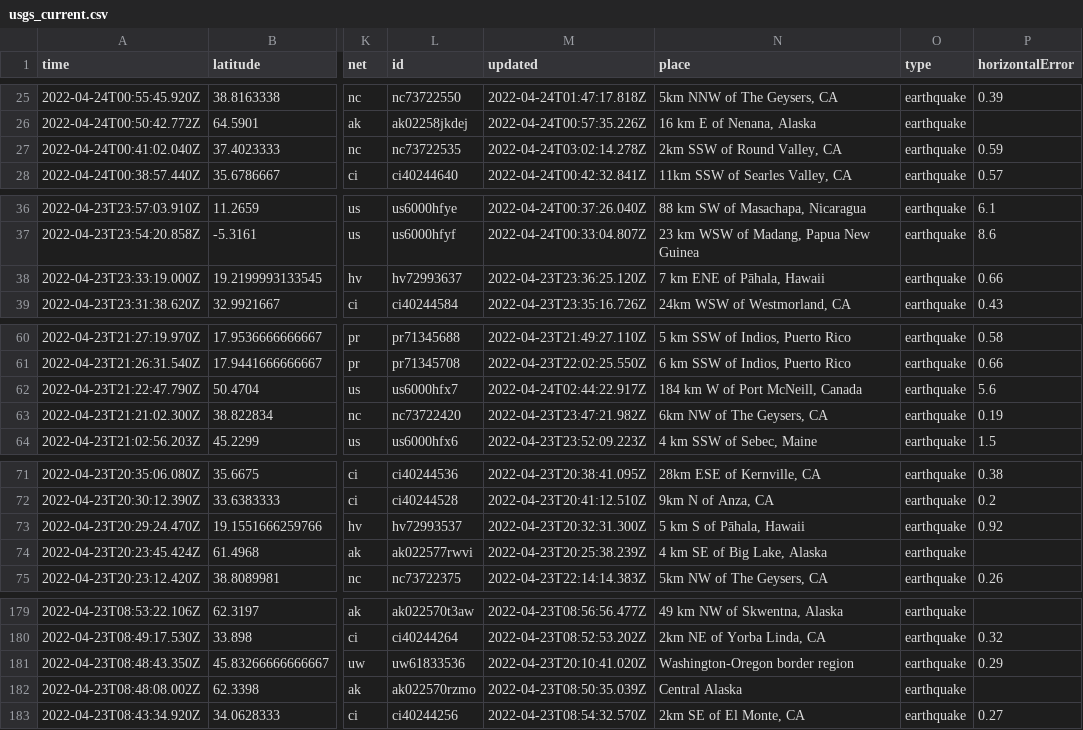
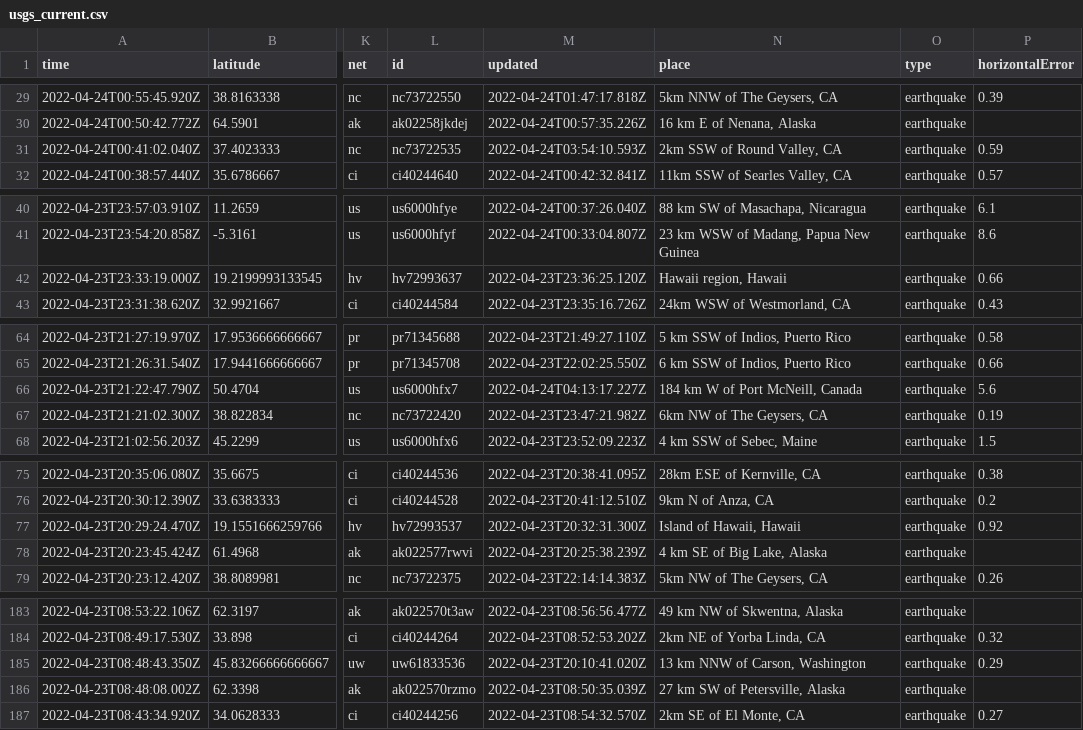
Before and after one commit to LauriNuoska/NICARharjoitus, a CSV file: usgs_current.csv, drawn as a sheet; only a part is shown, gaps mark what is left out; addresses are those after the commit; the diff covers the shown part only; the diff names each change by its address in the sheet, - before the commit and + after, or states it on an @@ line.

```diff
--- a/usgs_current.csv
+++ b/usgs_current.csv
-M31 (updated): 2022-04-24T03:02:14.278Z
+M31 (updated): 2022-04-24T03:54:10.593Z
-N42 (place): 7 km ENE of Pāhala, Hawaii
+N42 (place): Hawaii region, Hawaii
-M66 (updated): 2022-04-24T02:44:22.917Z
+M66 (updated): 2022-04-24T04:13:17.227Z
-N77 (place): 5 km S of Pāhala, Hawaii
+N77 (place): Island of Hawaii, Hawaii
-N185 (place): Washington-Oregon border region
+N185 (place): 13 km NNW of Carson, Washington
-N186 (place): Central Alaska
+N186 (place): 27 km SW of Petersville, Alaska
```
Also changed, not shown: 5 added rows, 2 removed rows and 10 edited cells elsewhere in this file, 1 other file.
